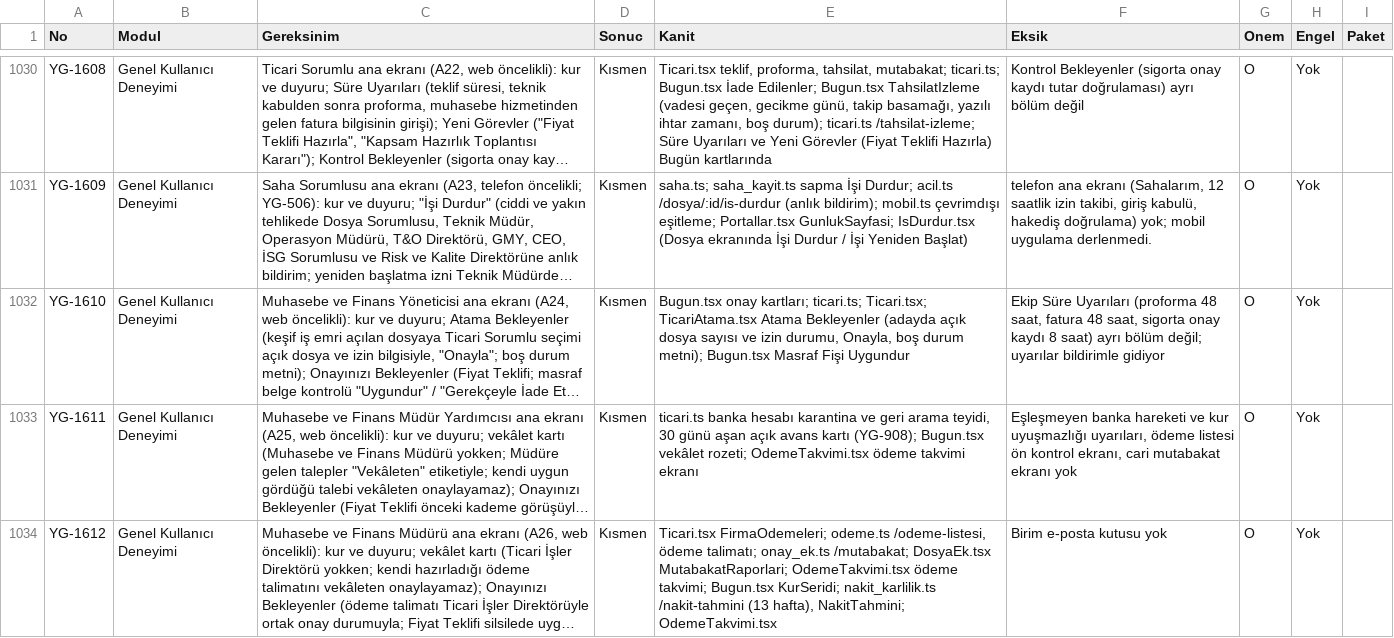
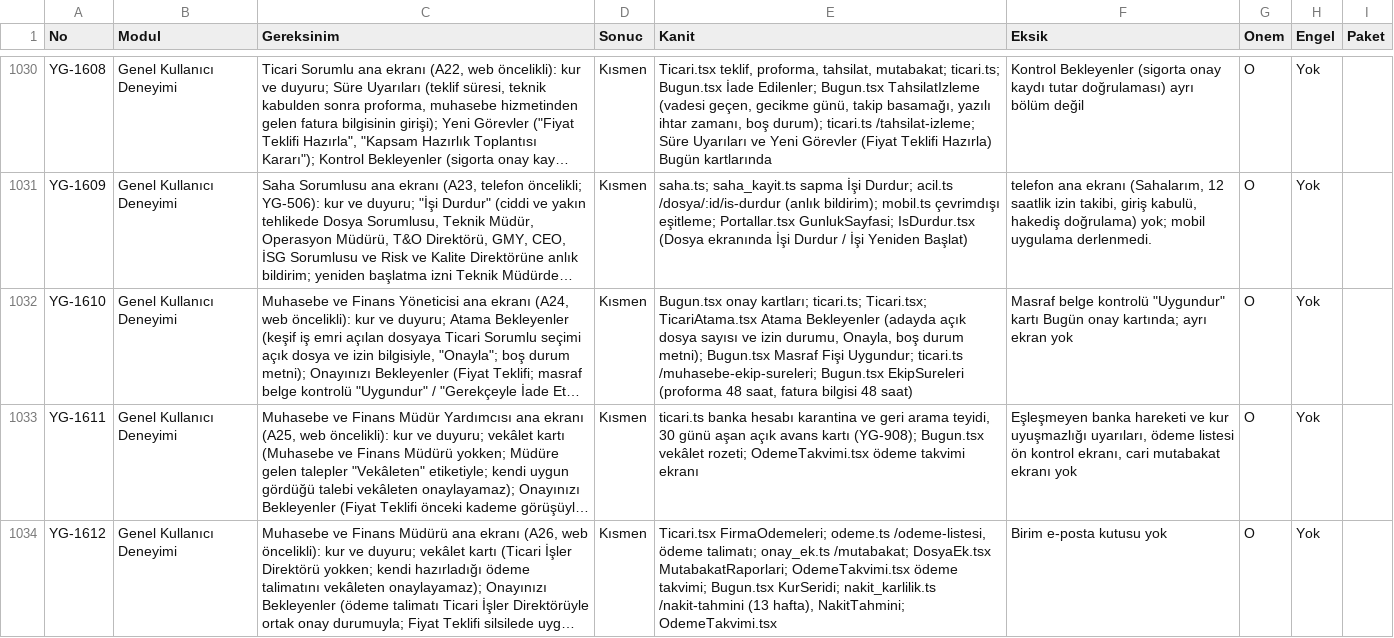
Before and after one commit to uakpinar722/YATONET360, a TSV file: KALAN_IS.tsv, drawn as a sheet; only a part is shown, gaps mark what is left out; long unchanged cells end in …; the diff covers the shown part only; the diff names each change by its address in the sheet, - before the commit and + after, or states it on an @@ line.

```diff
--- a/KALAN_IS.tsv
+++ b/KALAN_IS.tsv
-E1032 (Kanit): …Masraf Fişi Uygundur
+E1032 (Kanit): …Masraf Fişi Uygundur; ticari.ts /muhasebe-ekip-sureleri; Bugun.tsx EkipSureleri (proforma 48 saat, fatura bilgisi 48 saat)
-F1032 (Eksik): Ekip Süre Uyarıları (proforma 48 saat, fatura 48 saat, sigorta onay kaydı 8 saat) ayrı bölüm değil; uyarılar bildirimle gidiyor
+F1032 (Eksik): Masraf belge kontrolü "Uygundur" kartı Bugün onay kartında; ayrı ekran yok
```
Also changed, not shown: 4 edited cells elsewhere in this file, 7 other files.
